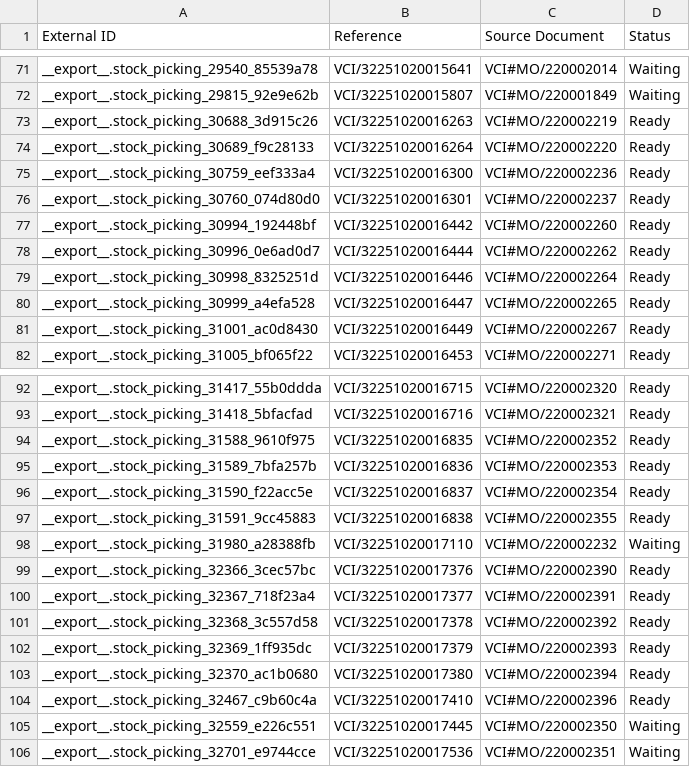
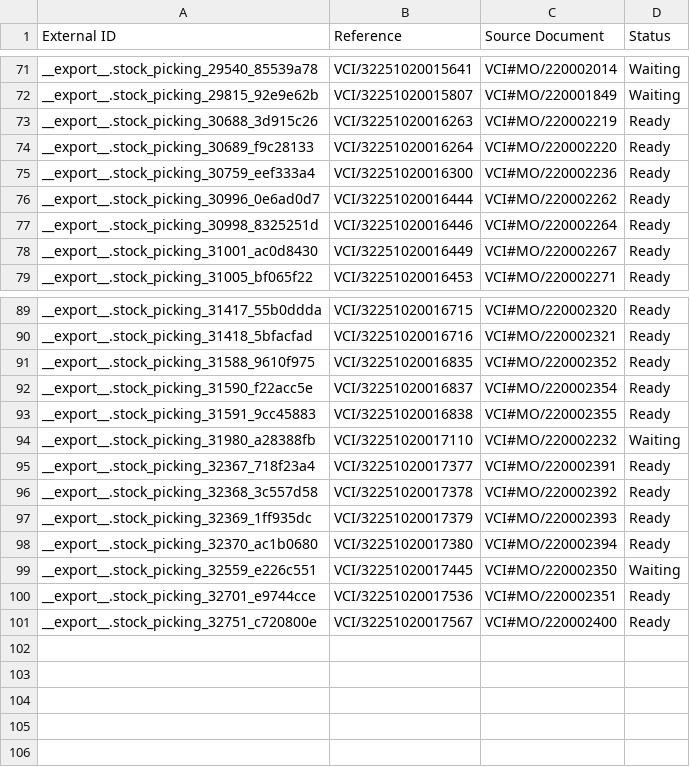
Before and after one commit to adminppl/Files, a CSV file: PARAGON/MO/stock.picking Varcos.csv, drawn as a sheet; only a part is shown, gaps mark what is left out.

```diff
--- a/PARAGON/MO/stock.picking Varcos.csv
+++ b/PARAGON/MO/stock.picking Varcos.csv
@@ -75,7 +75,4 @@
 "__export__.stock_picking_30759_eef333a4","VCI/32251020016300","VCI#MO/220002236","Ready"
-"__export__.stock_picking_30760_074d80d0","VCI/32251020016301","VCI#MO/220002237","Ready"
-"__export__.stock_picking_30994_192448bf","VCI/32251020016442","VCI#MO/220002260","Ready"
 "__export__.stock_picking_30996_0e6ad0d7","VCI/32251020016444","VCI#MO/220002262","Ready"
 "__export__.stock_picking_30998_8325251d","VCI/32251020016446","VCI#MO/220002264","Ready"
-"__export__.stock_picking_30999_a4efa528","VCI/32251020016447","VCI#MO/220002265","Ready"
 "__export__.stock_picking_31001_ac0d8430","VCI/32251020016449","VCI#MO/220002267","Ready"
@@ -94,3 +91,2 @@
 "__export__.stock_picking_31588_9610f975","VCI/32251020016835","VCI#MO/220002352","Ready"
-"__export__.stock_picking_31589_7bfa257b","VCI/32251020016836","VCI#MO/220002353","Ready"
 "__export__.stock_picking_31590_f22acc5e","VCI/32251020016837","VCI#MO/220002354","Ready"
@@ -98,3 +94,2 @@
 "__export__.stock_picking_31980_a28388fb","VCI/32251020017110","VCI#MO/220002232","Waiting"
-"__export__.stock_picking_32366_3cec57bc","VCI/32251020017376","VCI#MO/220002390","Ready"
 "__export__.stock_picking_32367_718f23a4","VCI/32251020017377","VCI#MO/220002391","Ready"
@@ -103,4 +98,4 @@
 "__export__.stock_picking_32370_ac1b0680","VCI/32251020017380","VCI#MO/220002394","Ready"
-"__export__.stock_picking_32467_c9b60c4a","VCI/32251020017410","VCI#MO/220002396","Ready"
 "__export__.stock_picking_32559_e226c551","VCI/32251020017445","VCI#MO/220002350","Waiting"
-"__export__.stock_picking_32701_e9744cce","VCI/32251020017536","VCI#MO/220002351","Waiting"
+"__export__.stock_picking_32701_e9744cce","VCI/32251020017536","VCI#MO/220002351","Ready"
+"__export__.stock_picking_32751_c720800e","VCI/32251020017567","VCI#MO/220002400","Ready"
```
Also changed, not shown: PARAGON/MO/mfg.snfg.line.csv, PARAGON/MO/stock.picking Paragon.csv, 1 other file.
